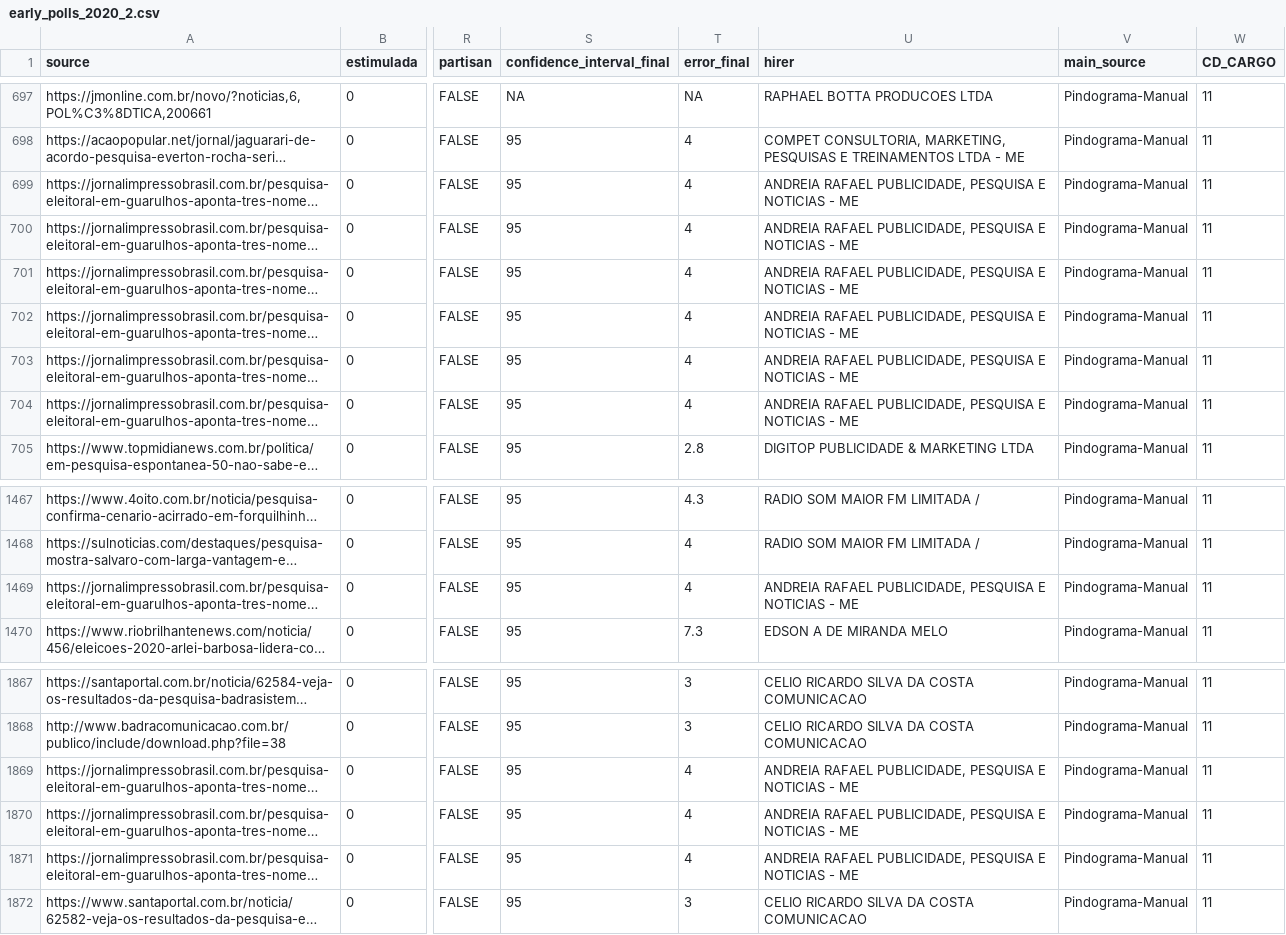
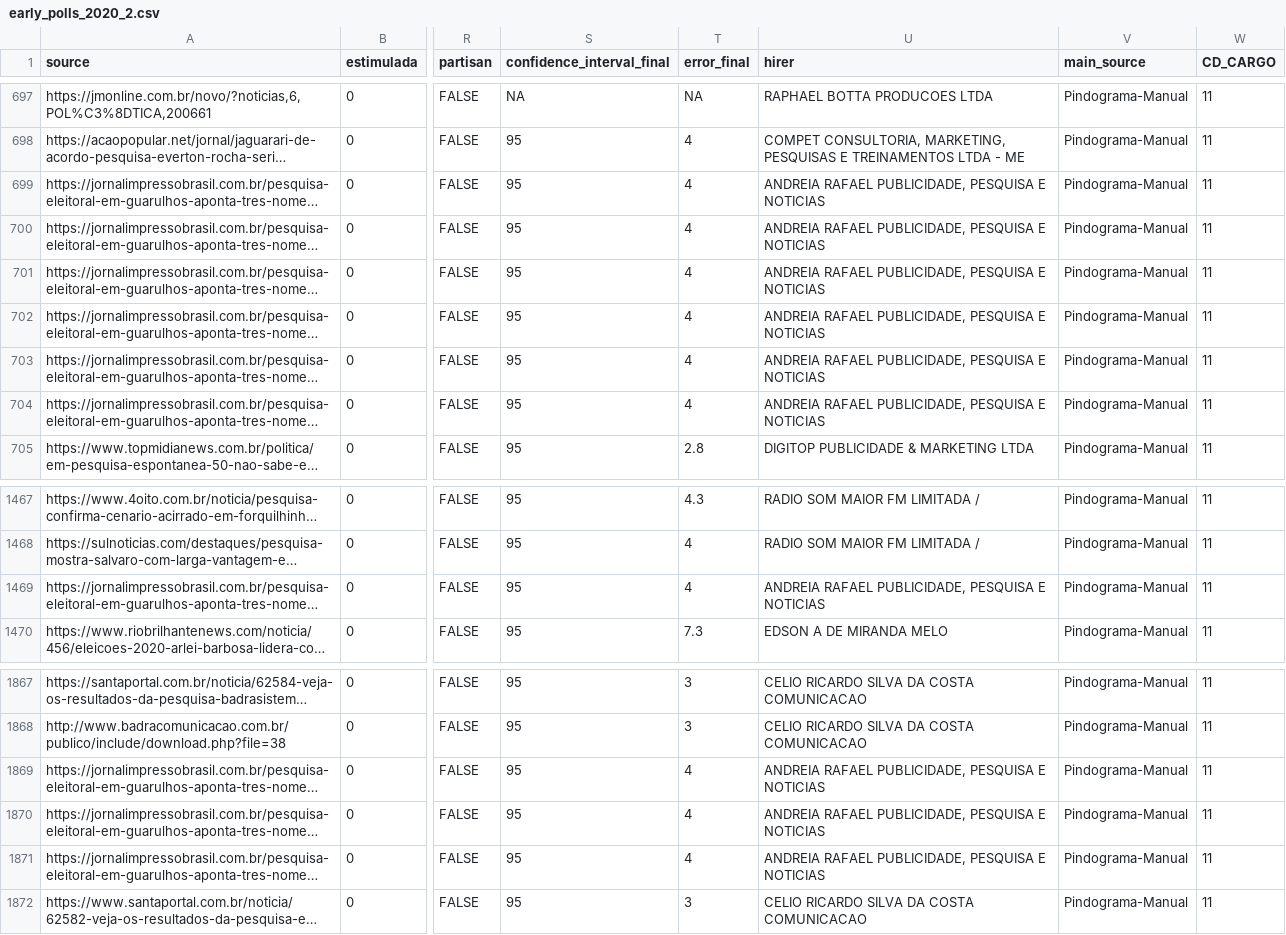
Before and after one commit to pindograma/agregador, a CSV file: agregador/data/early_polls_2020_2.csv, drawn as a sheet; only a part is shown, gaps mark what is left out; long unchanged cells end in …; the diff names each change by its address in the sheet, - before the commit and + after, or states it on an @@ line.

```diff
--- a/agregador/data/early_polls_2020_2.csv
+++ b/agregador/data/early_polls_2020_2.csv
-U699:U704 (hirer): …E NOTICIAS - ME
+U699:U704 (hirer): …E NOTICIAS
-U1469 (hirer): …E NOTICIAS - ME
+U1469 (hirer): …E NOTICIAS
-U1869:U1871 (hirer): …E NOTICIAS - ME
+U1869:U1871 (hirer): …E NOTICIAS
```
Also changed, not shown: agregador/data/cities_preprocessed.csv, 2 other files.
